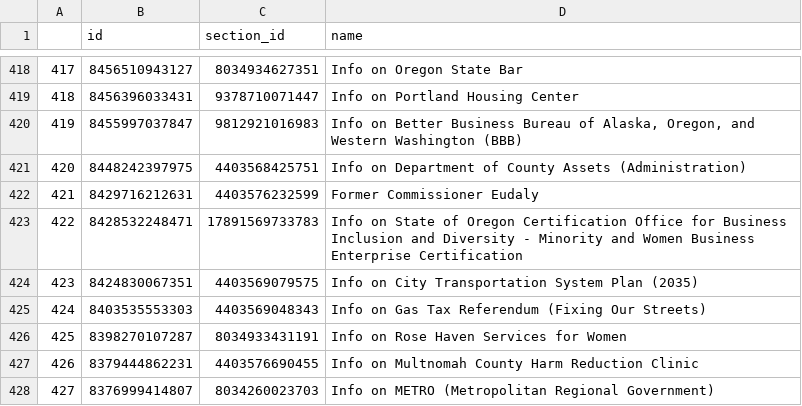
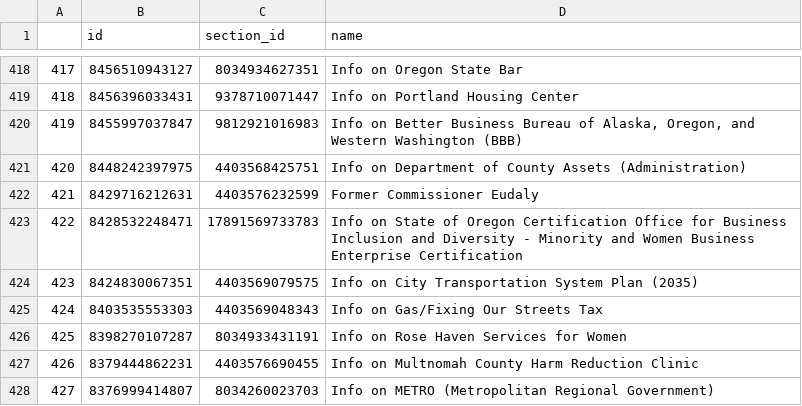
Before and after one commit to eGovPDX/zendesk-data-analysis, a CSV file: data/articles.csv, drawn as a sheet; only a part is shown, gaps mark what is left out.

```diff
--- a/data/articles.csv
+++ b/data/articles.csv
@@ -424,3 +424,3 @@
 "423",8424830067351,4403569079575,"Info on City Transportation System Plan (2035)"
-"424",8403535553303,4403569048343,"Info on Gas Tax Referendum (Fixing Our Streets)"
+"424",8403535553303,4403569048343,"Info on Gas/Fixing Our Streets Tax"
 "425",8398270107287,8034933431191,"Info on Rose Haven Services for Women"
```
